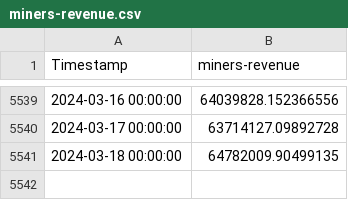
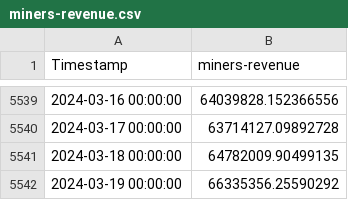
Before and after one commit to QRB-Labs/qrb, a CSV file: analysis/miners-revenue.csv, drawn as a sheet; only a part is shown, gaps mark what is left out.

```diff
--- a/analysis/miners-revenue.csv
+++ b/analysis/miners-revenue.csv
@@ -5541 +5541,2 @@ Timestamp,miners-revenue
 2024-03-18 00:00:00,64782009.90499135
+2024-03-19 00:00:00,66335356.25590292
```
Also changed, not shown: analysis/avg-block-size.csv, analysis/estimated-transaction-volume.csv, 7 other files.
